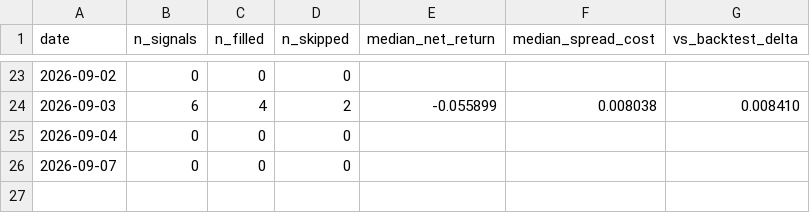
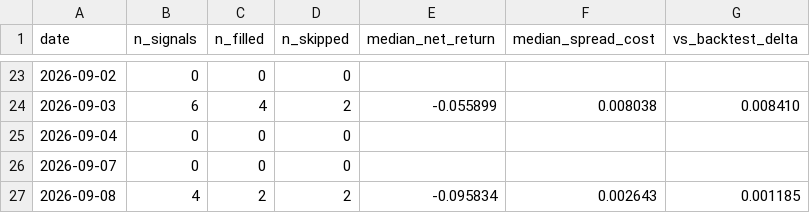
Before and after one commit to ceyre-boop/quant, a CSV file: data/execution/daily_summary.csv, drawn as a sheet; only a part is shown, gaps mark what is left out; the diff names each change by its address in the sheet, - before the commit and + after, or states it on an @@ line.

Commit message:
[AUTO] Evening data sync 2026-09-08

```diff
--- a/data/execution/daily_summary.csv
+++ b/data/execution/daily_summary.csv
+row 27: 2026-09-08 | 4 | 2 | 2 | -0.095834 | 0.002643 | 0.001185
```
Also changed, not shown: 40 other files.
